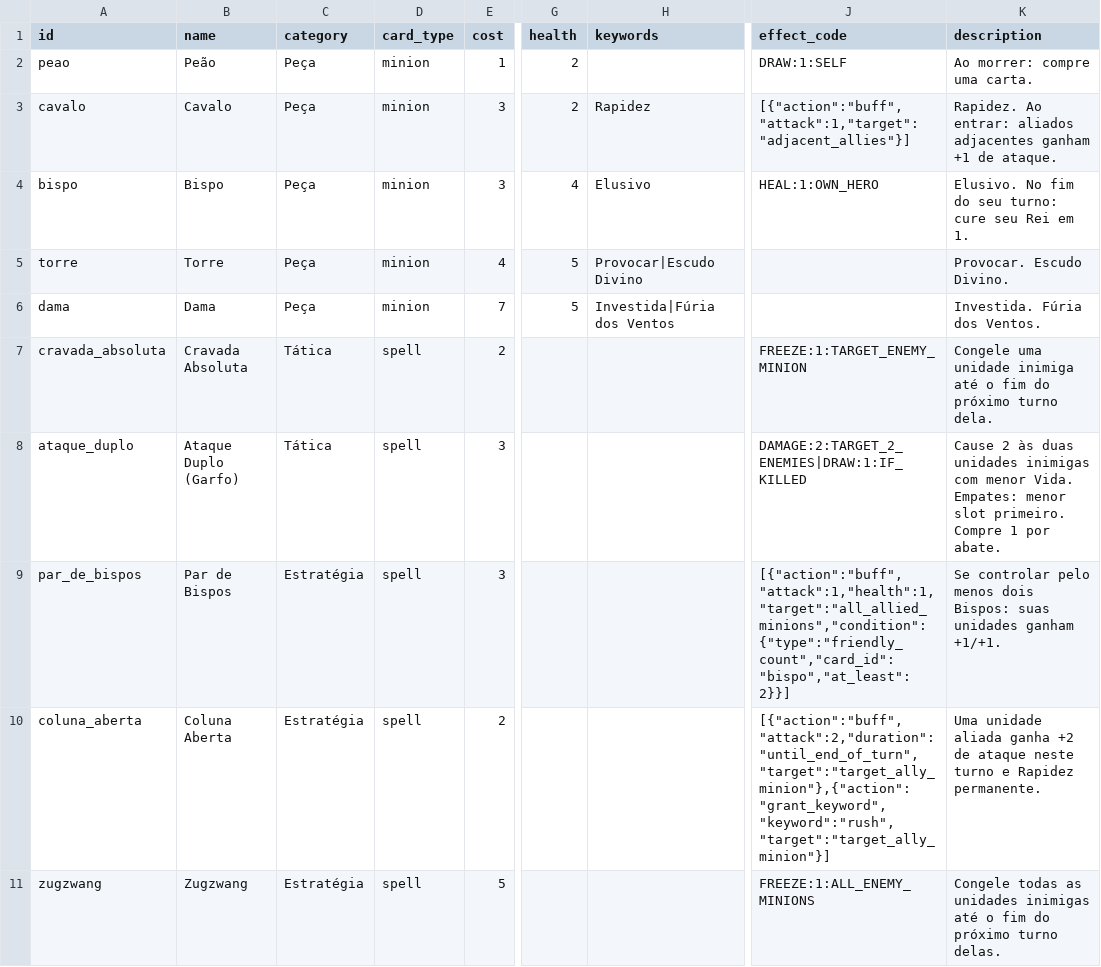
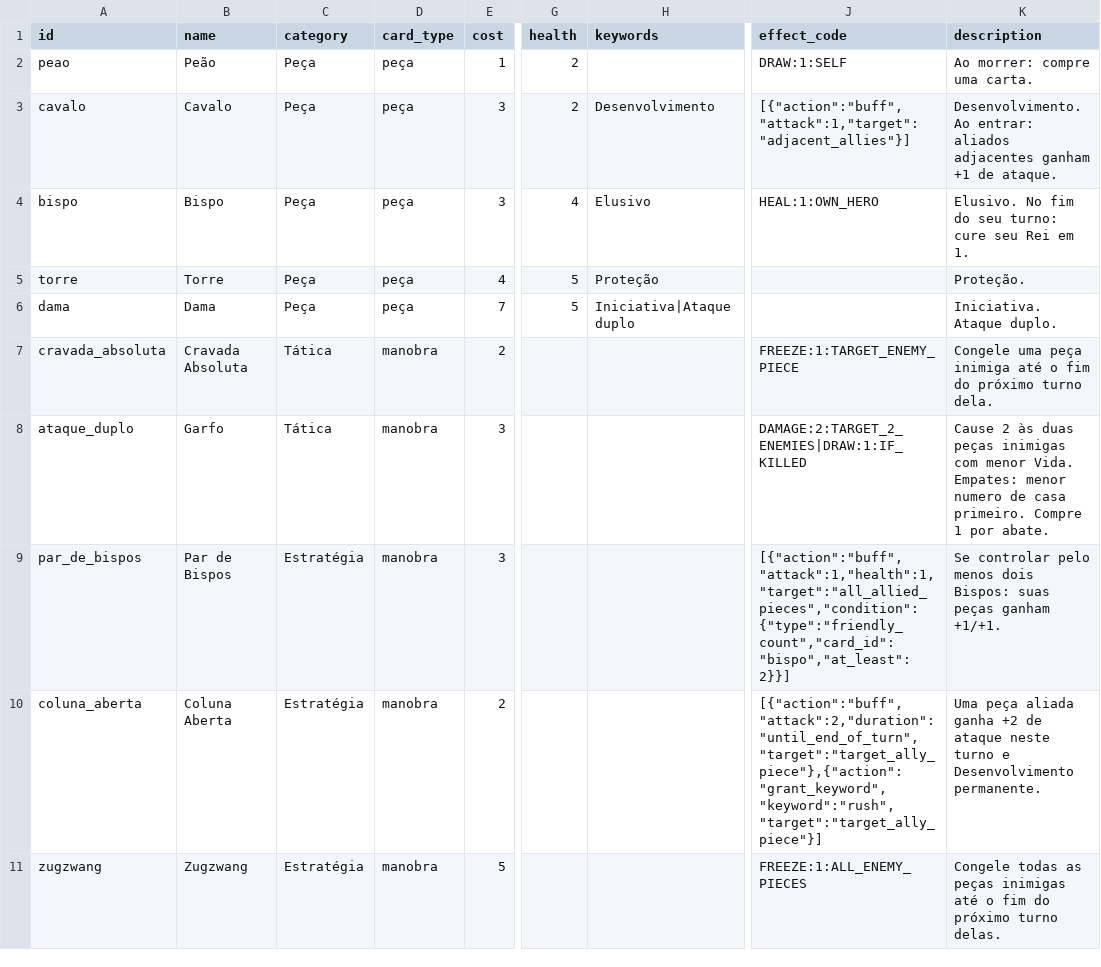
Before and after one commit to egrohs/chess-stone, a CSV file: data/cards.csv, drawn as a sheet; only a part is shown, gaps mark what is left out; the diff covers the shown part only; the diff names each change by its address in the sheet, - before the commit and + after, or states it on an @@ line.

```diff
--- a/data/cards.csv
+++ b/data/cards.csv
-D2:D6 (card_type): minion
+D2:D6 (card_type): peça
-H3 (keywords): Rapidez
+H3 (keywords): Desenvolvimento
-K3 (description): Rapidez. Ao entrar:…
+K3 (description): Desenvolvimento. Ao entrar:…
-H5 (keywords): Provocar|Escudo Divino
+H5 (keywords): Proteção
-K5 (description): Provocar. Escudo Divino.
+K5 (description): Proteção.
-H6 (keywords): Investida|Fúria dos Ventos
+H6 (keywords): Iniciativa|Ataque duplo
-K6 (description): Investida. Fúria dos Ventos.
+K6 (description): Iniciativa. Ataque duplo.
-D7:D11 (card_type): spell
+D7:D11 (card_type): manobra
-J7 (effect_code): FREEZE:1:TARGET_ENEMY_MINION
+J7 (effect_code): FREEZE:1:TARGET_ENEMY_PIECE
-K7 (description): Congele uma unidade inimiga até…
+K7 (description): Congele uma peça inimiga até…
-B8 (name): Ataque Duplo (Garfo)
+B8 (name): Garfo
-K8 (description): …às duas unidades inimigas com menor Vida. Empates: menor slot primeiro. Compre…
+K8 (description): …às duas peças inimigas com menor Vida. Empates: menor numero de casa primeiro. Compre…
-J9 (effect_code): [{"action":"buff","attack":1,"health":1,"target":"all_allied_minions","condition":{"type":"friendly_count","card_id":"bispo","at_least":2}}]
+J9 (effect_code): [{"action":"buff","attack":1,"health":1,"target":"all_allied_pieces","condition":{"type":"friendly_count","card_id":"bispo","at_least":2}}]
-K9 (description): …Bispos: suas unidades ganham +1/+1.
+K9 (description): …Bispos: suas peças ganham +1/+1.
-J10 (effect_code): [{"action":"buff","attack":2,"duration":"until_end_of_turn","target":"target_ally_minion"},{"action":"grant_keyword","keyword":"rush","target":"target_ally_minion"}]
+J10 (effect_code): [{"action":"buff","attack":2,"duration":"until_end_of_turn","target":"target_ally_piece"},{"action":"grant_keyword","keyword":"rush","target":"target_ally_piece"}]
-K10 (description): Uma unidade aliada ganha +2 de ataque neste turno e Rapidez permanente.
+K10 (description): Uma peça aliada ganha +2 de ataque neste turno e Desenvolvimento permanente.
-J11 (effect_code): FREEZE:1:ALL_ENEMY_MINIONS
+J11 (effect_code): FREEZE:1:ALL_ENEMY_PIECES
-K11 (description): …todas as unidades inimigas até…
+K11 (description): …todas as peças inimigas até…
```
Also changed, not shown: 19 edited cells elsewhere in this file, 17 other files.
